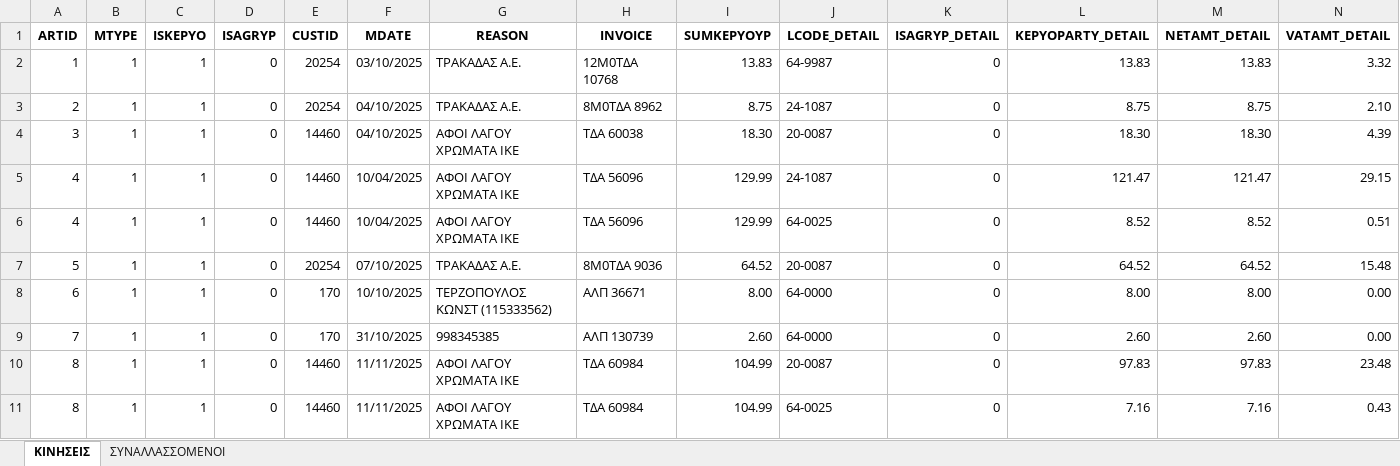
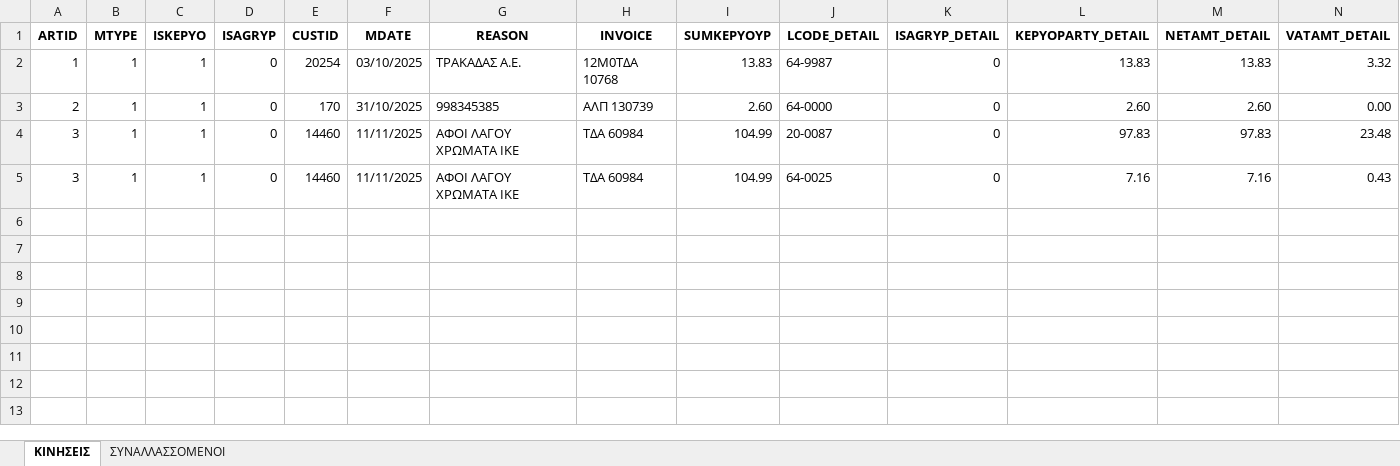
Before and after one commit to douradonis/Firebed_private, an Excel workbook: data/tony/exports/802576637_EPSILON_BRIDGE_KINHSEIS.xlsx, sheet ΚΙΝΗΣΕΙΣ, drawn as a sheet; only a part is shown; values as stored, in another font and other column widths than the file's, no borders; removed rows and columns are numbered as before the commit, all else as after; rows hold the shown columns only; the diff names each change by its address in the sheet, - before the commit and + after, or states it on an @@ line.

```diff
--- a/data/tony/exports/802576637_EPSILON_BRIDGE_KINHSEIS.xlsx (sheet ΚΙΝΗΣΕΙΣ)
+++ b/data/tony/exports/802576637_EPSILON_BRIDGE_KINHSEIS.xlsx (sheet ΚΙΝΗΣΕΙΣ)
-row 3: 2 | 1 | 1 | 0 | 20254 | 04/10/2025 | ΤΡΑΚΑΔΑΣ Α.Ε. | 8Μ0ΤΔΑ 8962 | 8.75 | 24-1087 | 0 | 8.75 | 8.75 | 2.10
-row 4: 3 | 1 | 1 | 0 | 14460 | 04/10/2025 | ΑΦΟΙ ΛΑΓΟΥ ΧΡΩΜΑΤΑ ΙΚΕ | TΔA 60038 | 18.30 | 20-0087 | 0 | 18.30 | 18.30 | 4.39
-row 5: 4 | 1 | 1 | 0 | 14460 | 10/04/2025 | ΑΦΟΙ ΛΑΓΟΥ ΧΡΩΜΑΤΑ ΙΚΕ | TΔA 56096 | 129.99 | 24-1087 | 0 | 121.47 | 121.47 | 29.15
-row 6: 4 | 1 | 1 | 0 | 14460 | 10/04/2025 | ΑΦΟΙ ΛΑΓΟΥ ΧΡΩΜΑΤΑ ΙΚΕ | TΔA 56096 | 129.99 | 64-0025 | 0 | 8.52 | 8.52 | 0.51
-row 7: 5 | 1 | 1 | 0 | 20254 | 07/10/2025 | ΤΡΑΚΑΔΑΣ Α.Ε. | 8Μ0ΤΔΑ 9036 | 64.52 | 20-0087 | 0 | 64.52 | 64.52 | 15.48
-row 8: 6 | 1 | 1 | 0 | 170 | 10/10/2025 | ΤΕΡΖΟΠΟΥΛΟΣ ΚΩΝΣΤ (115333562) | ΑΛΠ 36671 | 8.00 | 64-0000 | 0 | 8.00 | 8.00 | 0.00
-A3 (ARTID): 7
+A3 (ARTID): 2
-A4:A5 (ARTID): 8
+A4:A5 (ARTID): 3
```
Also changed, not shown: data/tony/excel/802576637_2025_invoices.xlsx, 16 other files.
